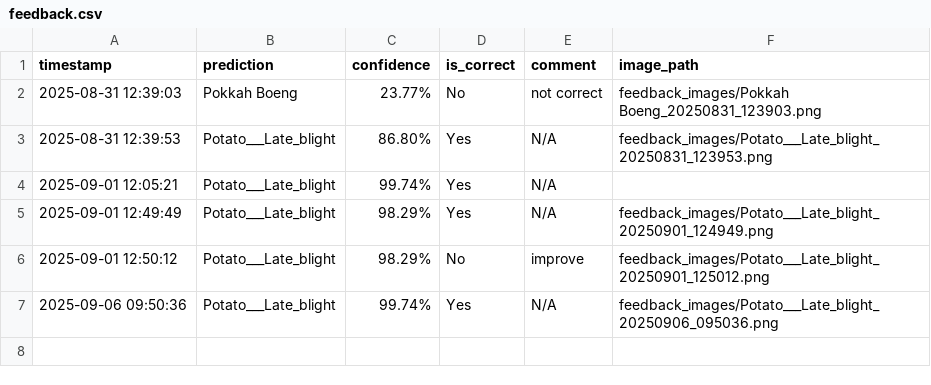
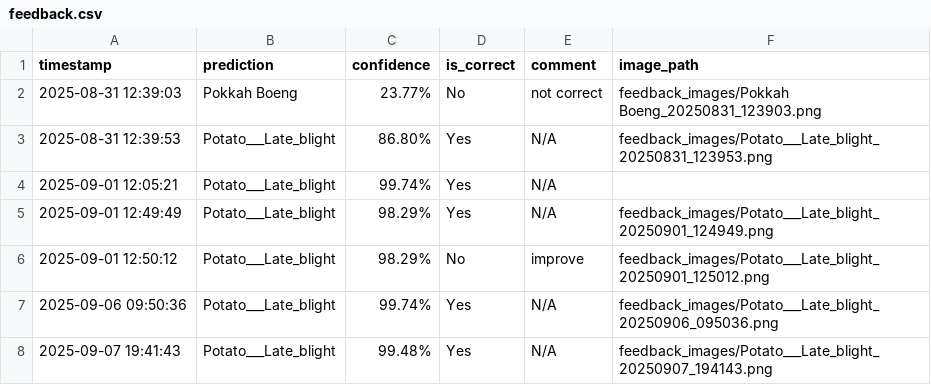
Before and after one commit to Tyagideepak108/LeafDiseaseAI, a CSV file: feedback.csv, drawn as a sheet; the diff names each change by its address in the sheet, - before the commit and + after, or states it on an @@ line.

```diff
--- a/feedback.csv
+++ b/feedback.csv
+row 8: 2025-09-07 19:41:43 | Potato___Late_blight | 99.48% | Yes | N/A | feedback_images/Potato___Late_blight_20250907_194143.png
```
Also changed, not shown: 1 other file.
